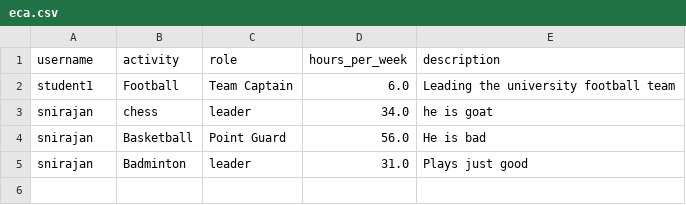
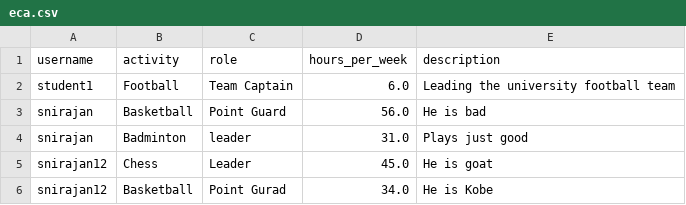
Before and after one commit to nirajan-sah/Student-Profile-Management-System, a CSV file: data/eca.csv, drawn as a sheet.

```diff
--- a/data/eca.csv
+++ b/data/eca.csv
@@ -2,4 +2,5 @@ username,activity,role,hours_per_week,description
 student1,Football,Team Captain,6.0,Leading the university football team
-snirajan,chess,leader,34.0,he is goat
 snirajan,Basketball,Point Guard,56.0,He is bad
 snirajan,Badminton,leader,31.0,Plays just good
+snirajan12,Chess,Leader,45.0,He is goat
+snirajan12,Basketball,Point Gurad,34.0,He is Kobe
```
Also changed, not shown: data/users.csv, 3 other files.
